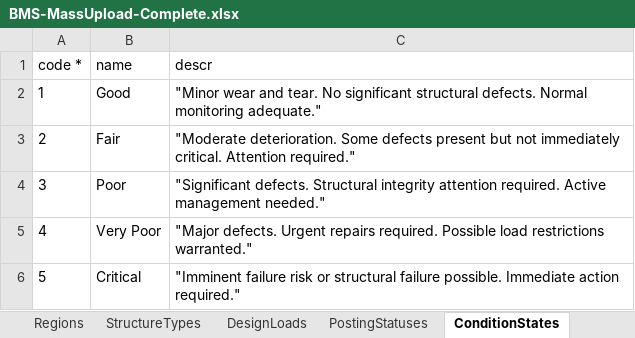
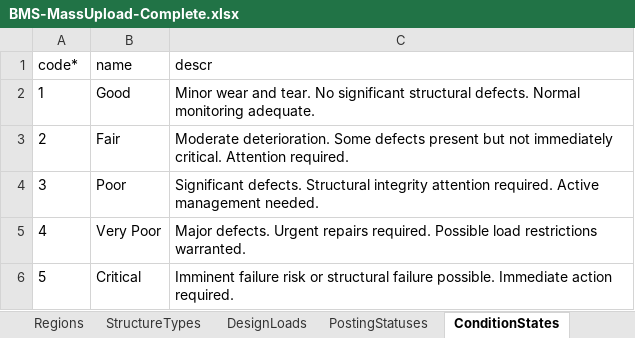
Before and after one commit to virinchy48/BridgeManagement, an Excel workbook: db/data/BMS-MassUpload-Complete.xlsx, sheet ConditionStates, drawn as a sheet; values as stored, in another font and other column widths than the file's, no borders; the diff names each change by its address in the sheet, - before the commit and + after, or states it on an @@ line.

```diff
--- a/db/data/BMS-MassUpload-Complete.xlsx (sheet ConditionStates)
+++ b/db/data/BMS-MassUpload-Complete.xlsx (sheet ConditionStates)
-A1: code *
+A1: code*
-C2 (descr): "Minor wear and tear. No significant structural defects. Normal monitoring adequate."
+C2 (descr): Minor wear and tear. No significant structural defects. Normal monitoring adequate.
-C3 (descr): "Moderate deterioration. Some defects present but not immediately critical. Attention required."
+C3 (descr): Moderate deterioration. Some defects present but not immediately critical. Attention required.
-C4 (descr): "Significant defects. Structural integrity attention required. Active management needed."
+C4 (descr): Significant defects. Structural integrity attention required. Active management needed.
-C5 (descr): "Major defects. Urgent repairs required. Possible load restrictions warranted."
+C5 (descr): Major defects. Urgent repairs required. Possible load restrictions warranted.
-C6 (descr): "Imminent failure risk or structural failure possible. Immediate action required."
+C6 (descr): Imminent failure risk or structural failure possible. Immediate action required.
```
Also changed, not shown: sheet Bridges, sheet Restrictions, sheet Instructions, sheet DesignLoads, sheet ScourRiskLevels, sheet PbsApprovalClasses, 11 more sheets, other sheet tabs, 1 other file.
